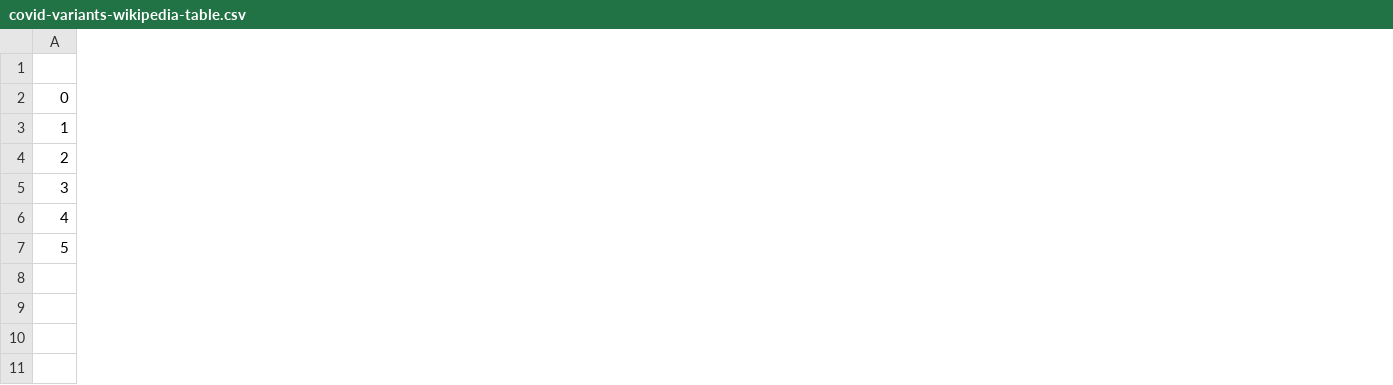
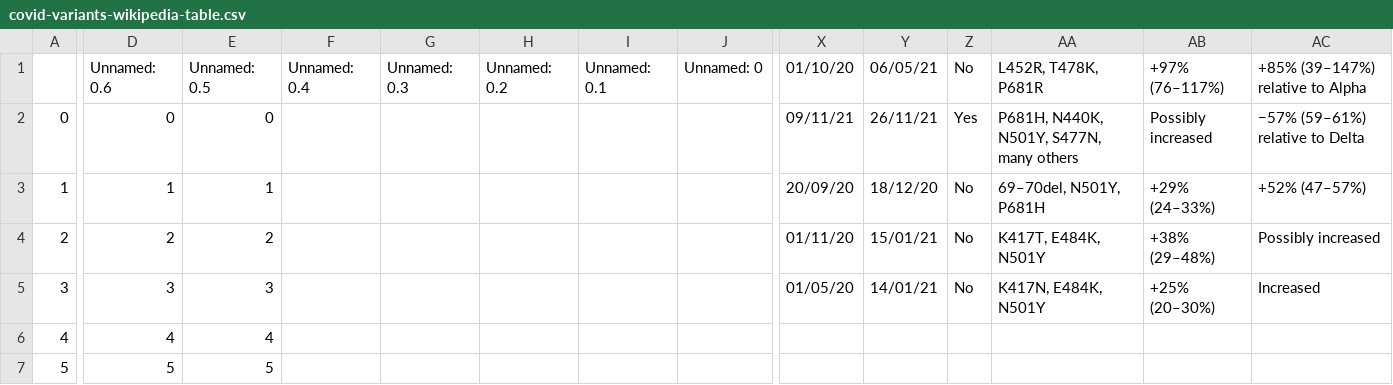
Before and after one commit to Karikolo/DAV_project, a CSV file: data/original_data/covid-variants-wikipedia-table.csv, drawn as a sheet; only a part is shown, gaps mark what is left out; the diff covers the shown part only; the diff names each change by its address in the sheet, - before the commit and + after, or states it on an @@ line.

```diff
--- a/data/original_data/covid-variants-wikipedia-table.csv
+++ b/data/original_data/covid-variants-wikipedia-table.csv
+column D, rows 1-7: Unnamed: 0.6 | 0 | 1 | 2 | 3 | 4 | 5
+column E, rows 1-7: Unnamed: 0.5 | 0 | 1 | 2 | 3 | 4 | 5
+column F, row 1: Unnamed: 0.4
+column G, row 1: Unnamed: 0.3
+column H, row 1: Unnamed: 0.2
+column I, row 1: Unnamed: 0.1
+column J, row 1: Unnamed: 0
+column X, rows 1-5: 01/10/20 | 09/11/21 | 20/09/20 | 01/11/20 | 01/05/20
+column Y, rows 1-5: 06/05/21 | 26/11/21 | 18/12/20 | 15/01/21 | 14/01/21
+column Z, rows 1-5: No | Yes | No | No | No
+column AA, rows 1-5: L452R, T478K, P681R | P681H, N440K, N501Y, S477N, many others | 69–70del, N501Y, P681H | K417T, E484K, N501Y | K417N, E484K, N501Y
+column AB, rows 1-5: +97% (76–117%) | Possibly increased | +29% (24–33%) | +38% (29–48%) | +25% (20–30%)
+column AC, rows 1-5: +85% (39–147%) relative to Alpha | −57% (59–61%) relative to Delta | +52% (47–57%) | Possibly increased | Increased
```
Also changed, not shown: 3 added columns and 2 edited cells elsewhere in this file, 4 other files.
